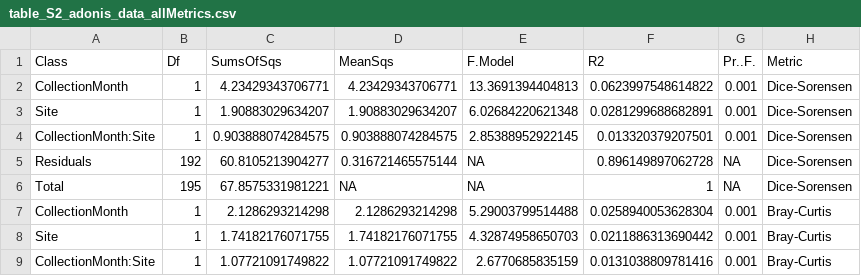
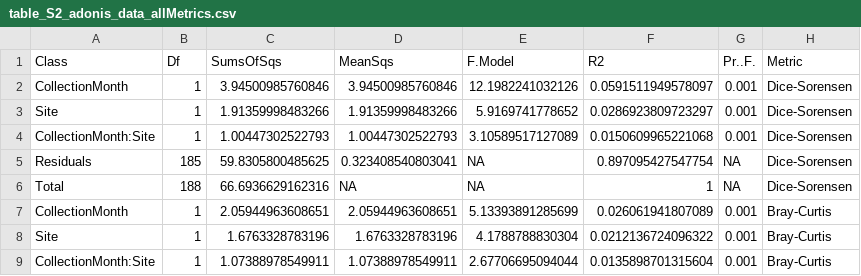
Before and after one commit to devonorourke/mysosoup, a CSV file: supplementaryFiles/table_S2_adonis_data_allMetrics.csv, drawn as a sheet; only a part is shown; the diff covers the shown part only.

Commit message:
Update table_S2_adonis_data_allMetrics.csv

```diff
--- a/supplementaryFiles/table_S2_adonis_data_allMetrics.csv
+++ b/supplementaryFiles/table_S2_adonis_data_allMetrics.csv
@@ -1,9 +1,9 @@
 Class,Df,SumsOfSqs,MeanSqs,F.Model,R2,Pr..F.,Metric
-CollectionMonth,1,4.23429343706771,4.23429343706771,13.3691394404813,0.0623997548614822,0.001,Dice-Sorensen
-Site,1,1.90883029634207,1.90883029634207,6.02684220621348,0.0281299688682891,0.001,Dice-Sorensen
-CollectionMonth:Site,1,0.903888074284575,0.903888074284575,2.85388952922145,0.013320379207501,0.001,Dice-Sorensen
-Residuals,192,60.8105213904277,0.316721465575144,NA,0.896149897062728,NA,Dice-Sorensen
-Total,195,67.8575331981221,NA,NA,1,NA,Dice-Sorensen
-CollectionMonth,1,2.1286293214298,2.1286293214298,5.29003799514488,0.0258940053628304,0.001,Bray-Curtis
-Site,1,1.74182176071755,1.74182176071755,4.32874958650703,0.0211886313690442,0.001,Bray-Curtis
-CollectionMonth:Site,1,1.07721091749822,1.07721091749822,2.6770685835159,0.0131038809781416,0.001,Bray-Curtis
+CollectionMonth,1,3.94500985760846,3.94500985760846,12.1982241032126,0.0591511949578097,0.001,Dice-Sorensen
+Site,1,1.91359998483266,1.91359998483266,5.9169741778652,0.0286923809723297,0.001,Dice-Sorensen
+CollectionMonth:Site,1,1.00447302522793,1.00447302522793,3.10589517127089,0.0150609965221068,0.001,Dice-Sorensen
+Residuals,185,59.8305800485625,0.323408540803041,NA,0.897095427547754,NA,Dice-Sorensen
+Total,188,66.6936629162316,NA,NA,1,NA,Dice-Sorensen
+CollectionMonth,1,2.05944963608651,2.05944963608651,5.13393891285699,0.026061941807089,0.001,Bray-Curtis
+Site,1,1.6763328783196,1.6763328783196,4.1788788830304,0.0212136724096322,0.001,Bray-Curtis
+CollectionMonth:Site,1,1.07388978549911,1.07388978549911,2.67706695094044,0.0135898701315604,0.001,Bray-Curtis
```
Also changed, not shown: 43 edited cells elsewhere in this file.
